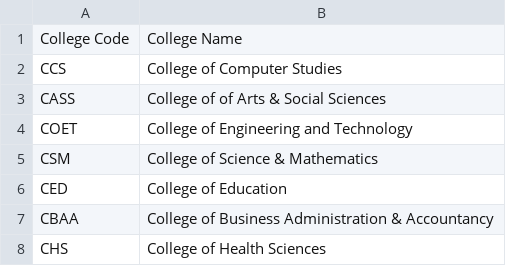
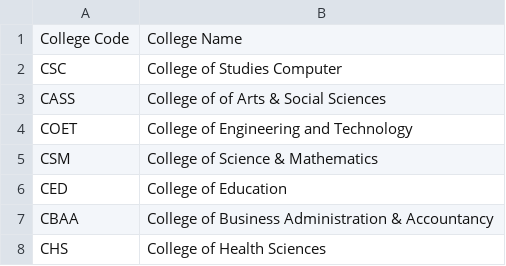
Before and after one commit to fallerfare/SSIS, a CSV file: DATA/Colleges.csv, drawn as a sheet.

```diff
--- a/DATA/Colleges.csv
+++ b/DATA/Colleges.csv
@@ -1,3 +1,3 @@
 College Code,College Name
-CCS,College of Computer Studies
+CSC,College of Studies Computer
 CASS,College of of Arts & Social Sciences
```
Also changed, not shown: 7 other files.
